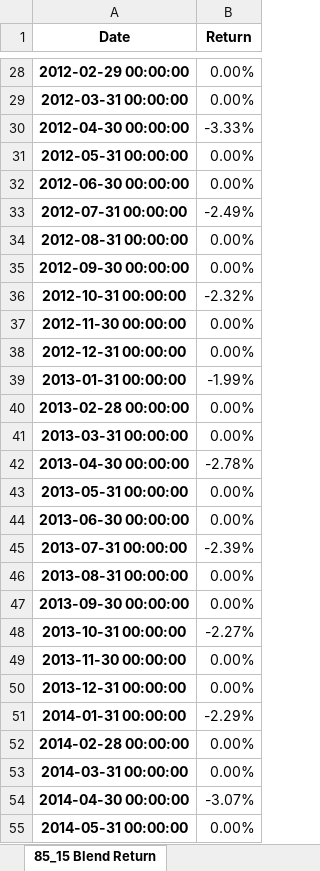
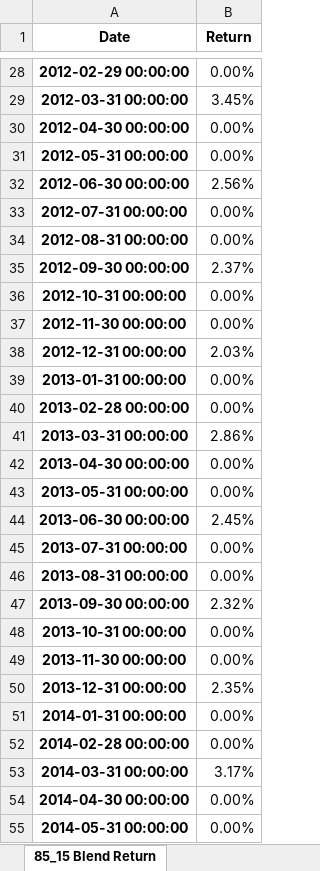
Before and after one commit to pforjoe/SAA, an Excel workbook: data/time_series/return_data.xlsx, sheet 85_15 Blend Return, drawn as a sheet; only a part is shown, gaps mark what is left out; values as stored, in another font and other column widths than the file's, no borders; conditional formats not drawn; the diff covers the shown part only; the diff names each change by its address in the sheet, - before the commit and + after, or states it on an @@ line.

Commit message:
Update return_data.xlsx
update re returns

```diff
--- a/data/time_series/return_data.xlsx (sheet 85_15 Blend Return)
+++ b/data/time_series/return_data.xlsx (sheet 85_15 Blend Return)
-B29 (Return): 0.00%
+B29 (Return): 3.45%
-B30 (Return): -3.33%
+B30 (Return): 0.00%
-B32 (Return): 0.00%
+B32 (Return): 2.56%
-B33 (Return): -2.49%
+B33 (Return): 0.00%
-B35 (Return): 0.00%
+B35 (Return): 2.37%
-B36 (Return): -2.32%
+B36 (Return): 0.00%
-B38 (Return): 0.00%
+B38 (Return): 2.03%
-B39 (Return): -1.99%
+B39 (Return): 0.00%
-B41 (Return): 0.00%
+B41 (Return): 2.86%
-B42 (Return): -2.78%
+B42 (Return): 0.00%
-B44 (Return): 0.00%
+B44 (Return): 2.45%
-B45 (Return): -2.39%
+B45 (Return): 0.00%
-B47 (Return): 0.00%
+B47 (Return): 2.32%
-B48 (Return): -2.27%
+B48 (Return): 0.00%
-B50 (Return): 0.00%
+B50 (Return): 2.35%
-B51 (Return): -2.29%
+B51 (Return): 0.00%
-B53 (Return): 0.00%
+B53 (Return): 3.17%
-B54 (Return): -3.07%
+B54 (Return): 0.00%
```
Also changed, not shown: 75 edited cells elsewhere in this sheet.
